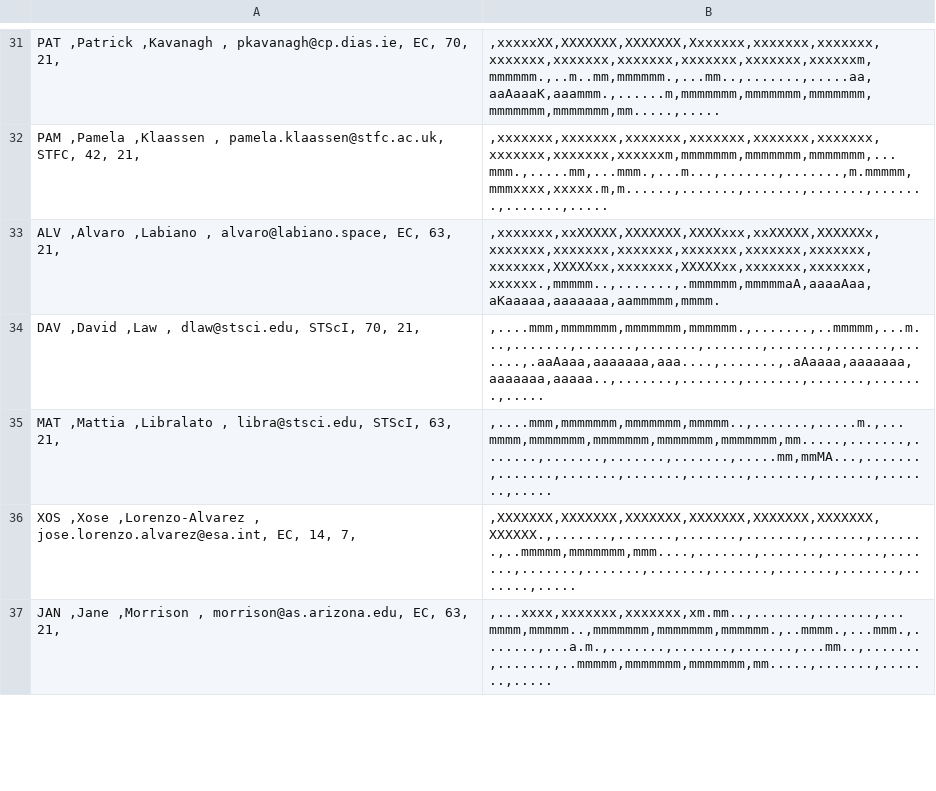
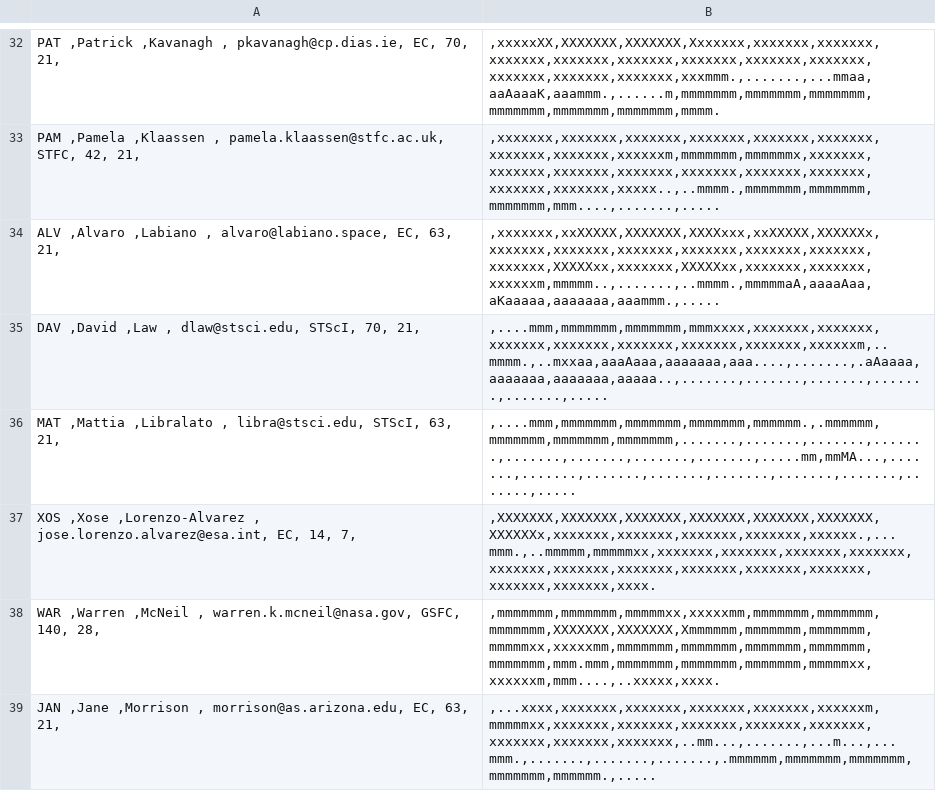
Before and after one commit to AGlasse/timeliner, a CSV file: outputs/shift_plan_basis.csv, drawn as a sheet; only a part is shown, gaps mark what is left out; the diff covers the shown part only.

```diff
--- a/outputs/shift_plan_basis.csv
+++ b/outputs/shift_plan_basis.csv
@@ -31,7 +32,8 @@
-  PAT  ,Patrick      ,Kavanagh            ,                    pkavanagh@cp.dias.ie,        EC,          70,             21,     |,xxxxxXX,XXXXXXX,XXXXXXX,Xxxxxxx,xxxxxxx,xxxxxxx,xxxxxxx,xxxxxxx,xxxxxxx,xxxxxxx,xxxxxxx,xxxxxxm,mmmmmm.,..m..mm,mmmmmm.,...mm..,.......,.....aa,aaAaaaK,aaammm.,......m,mmmmmmm,mmmmmmm,mmmmmmm,mmmmmmm,mmmmmmm,mm.....,.....
-  PAM  ,Pamela       ,Klaassen            ,              pamela.klaassen@stfc.ac.uk,      STFC,          42,             21,     |,xxxxxxx,xxxxxxx,xxxxxxx,xxxxxxx,xxxxxxx,xxxxxxx,xxxxxxx,xxxxxxx,xxxxxxm,mmmmmmm,mmmmmmm,mmmmmmm,...mmm.,.....mm,...mmm.,...m...,.......,.......,m.mmmmm,mmmxxxx,xxxxx.m,m......,.......,.......,.......,.......,.......,.....
-  ALV  ,Alvaro       ,Labiano             ,                    alvaro@labiano.space,        EC,          63,             21,     |,xxxxxxx,xxXXXXX,XXXXXXX,XXXXxxx,xxXXXXX,XXXXXXx,xxxxxxx,xxxxxxx,xxxxxxx,xxxxxxx,xxxxxxx,xxxxxxx,xxxxxxx,XXXXXxx,xxxxxxx,XXXXXxx,xxxxxxx,xxxxxxx,xxxxxx.,mmmmm..,.......,.mmmmmm,mmmmmaA,aaaaAaa,aKaaaaa,aaaaaaa,aammmmm,mmmm.
-  DAV  ,David        ,Law                 ,                          dlaw@stsci.edu,     STScI,          70,             21,     |,....mmm,mmmmmmm,mmmmmmm,mmmmmm.,.......,..mmmmm,...m...,.......,.......,.......,.......,.......,.......,.......,.aaAaaa,aaaaaaa,aaa....,.......,.aAaaaa,aaaaaaa,aaaaaaa,aaaaa..,.......,.......,.......,.......,.......,.....
-  MAT  ,Mattia       ,Libralato           ,                         libra@stsci.edu,     STScI,          63,             21,     |,....mmm,mmmmmmm,mmmmmmm,mmmmm..,.......,.....m.,...mmmm,mmmmmmm,mmmmmmm,mmmmmmm,mmmmmmm,mm.....,.......,.......,.......,.......,.......,.....mm,mmMA...,.......,.......,.......,.......,.......,.......,.......,.......,.....
-  XOS  ,Xose         ,Lorenzo-Alvarez     ,            jose.lorenzo.alvarez@esa.int,        EC,          14,              7,     |,XXXXXXX,XXXXXXX,XXXXXXX,XXXXXXX,XXXXXXX,XXXXXXX,XXXXXX.,.......,.......,.......,.......,.......,.......,..mmmmm,mmmmmmm,mmm....,.......,.......,.......,.......,.......,.......,.......,.......,.......,.......,.......,.....
-  JAN  ,Jane         ,Morrison            ,                 morrison@as.arizona.edu,        EC,          63,             21,     |,...xxxx,xxxxxxx,xxxxxxx,xm.mm..,.......,.......,...mmmm,mmmmm..,mmmmmmm,mmmmmmm,mmmmmm.,..mmmm.,...mmm.,.......,...a.m.,.......,.......,.......,...mm..,.......,.......,..mmmmm,mmmmmmm,mmmmmmm,mm.....,.......,.......,.....
+  PAT  ,Patrick      ,Kavanagh            ,                    pkavanagh@cp.dias.ie,        EC,          70,             21,     |,xxxxxXX,XXXXXXX,XXXXXXX,Xxxxxxx,xxxxxxx,xxxxxxx,xxxxxxx,xxxxxxx,xxxxxxx,xxxxxxx,xxxxxxx,xxxxxxx,xxxxxxx,xxxxxxx,xxxxxxx,xxxmmm.,.......,...mmaa,aaAaaaK,aaammm.,......m,mmmmmmm,mmmmmmm,mmmmmmm,mmmmmmm,mmmmmmm,mmmmmmm,mmmm.
+  PAM  ,Pamela       ,Klaassen            ,              pamela.klaassen@stfc.ac.uk,      STFC,          42,             21,     |,xxxxxxx,xxxxxxx,xxxxxxx,xxxxxxx,xxxxxxx,xxxxxxx,xxxxxxx,xxxxxxx,xxxxxxm,mmmmmmm,mmmmmmx,xxxxxxx,xxxxxxx,xxxxxxx,xxxxxxx,xxxxxxx,xxxxxxx,xxxxxxx,xxxxxxx,xxxxxxx,xxxxx..,..mmmm.,mmmmmmm,mmmmmmm,mmmmmmm,mmm....,.......,.....
+  ALV  ,Alvaro       ,Labiano             ,                    alvaro@labiano.space,        EC,          63,             21,     |,xxxxxxx,xxXXXXX,XXXXXXX,XXXXxxx,xxXXXXX,XXXXXXx,xxxxxxx,xxxxxxx,xxxxxxx,xxxxxxx,xxxxxxx,xxxxxxx,xxxxxxx,XXXXXxx,xxxxxxx,XXXXXxx,xxxxxxx,xxxxxxx,xxxxxxm,mmmmm..,.......,..mmmm.,mmmmmaA,aaaaAaa,aKaaaaa,aaaaaaa,aaammm.,.....
+  DAV  ,David        ,Law                 ,                          dlaw@stsci.edu,     STScI,          70,             21,     |,....mmm,mmmmmmm,mmmmmmm,mmmxxxx,xxxxxxx,xxxxxxx,xxxxxxx,xxxxxxx,xxxxxxx,xxxxxxx,xxxxxxx,xxxxxxm,..mmmm.,..mxxaa,aaaAaaa,aaaaaaa,aaa....,.......,.aAaaaa,aaaaaaa,aaaaaaa,aaaaa..,.......,.......,.......,.......,.......,.....
+  MAT  ,Mattia       ,Libralato           ,                         libra@stsci.edu,     STScI,          63,             21,     |,....mmm,mmmmmmm,mmmmmmm,mmmmmmm,mmmmmm.,.mmmmmm,mmmmmmm,mmmmmmm,mmmmmmm,.......,.......,.......,.......,.......,.......,.......,.......,.....mm,mmMA...,.......,.......,.......,.......,.......,.......,.......,.......,.....
+  XOS  ,Xose         ,Lorenzo-Alvarez     ,            jose.lorenzo.alvarez@esa.int,        EC,          14,              7,     |,XXXXXXX,XXXXXXX,XXXXXXX,XXXXXXX,XXXXXXX,XXXXXXX,XXXXXXx,xxxxxxx,xxxxxxx,xxxxxxx,xxxxxxx,xxxxxx.,...mmm.,..mmmmm,mmmmmxx,xxxxxxx,xxxxxxx,xxxxxxx,xxxxxxx,xxxxxxx,xxxxxxx,xxxxxxx,xxxxxxx,xxxxxxx,xxxxxxx,xxxxxxx,xxxxxxx,xxxx.
+  WAR  ,Warren       ,McNeil              ,                warren.k.mcneil@nasa.gov,      GSFC,         140,             28,     |,mmmmmmm,mmmmmmm,mmmmmxx,xxxxxmm,mmmmmmm,mmmmmmm,mmmmmmm,XXXXXXX,XXXXXXX,Xmmmmmm,mmmmmmm,mmmmmmm,mmmmmxx,xxxxxmm,mmmmmmm,mmmmmmm,mmmmmmm,mmmmmmm,mmmmmmm,mmm.mmm,mmmmmmm,mmmmmmm,mmmmmmm,mmmmmxx,xxxxxxm,mmm....,..xxxxx,xxxx.
+  JAN  ,Jane         ,Morrison            ,                 morrison@as.arizona.edu,        EC,          63,             21,     |,...xxxx,xxxxxxx,xxxxxxx,xxxxxxx,xxxxxxx,xxxxxxm,mmmmmxx,xxxxxxx,xxxxxxx,xxxxxxx,xxxxxxx,xxxxxxx,xxxxxxx,xxxxxxx,xxxxxxx,..mm...,.......,...m...,...mmm.,.......,.......,.......,.mmmmmm,mmmmmmm,mmmmmmm,mmmmmmm,mmmmmm.,.....
```
Also changed, not shown: 5 added rows, 6 removed rows and 30 edited cells elsewhere in this file, 5 other files.
